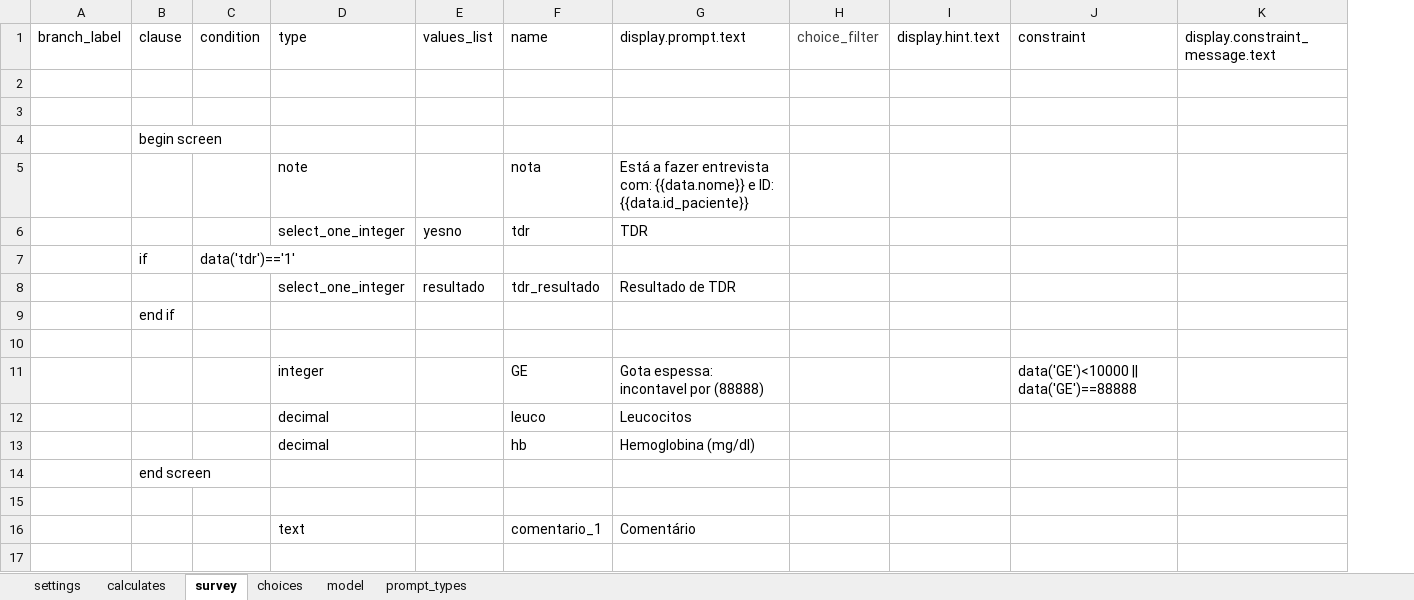
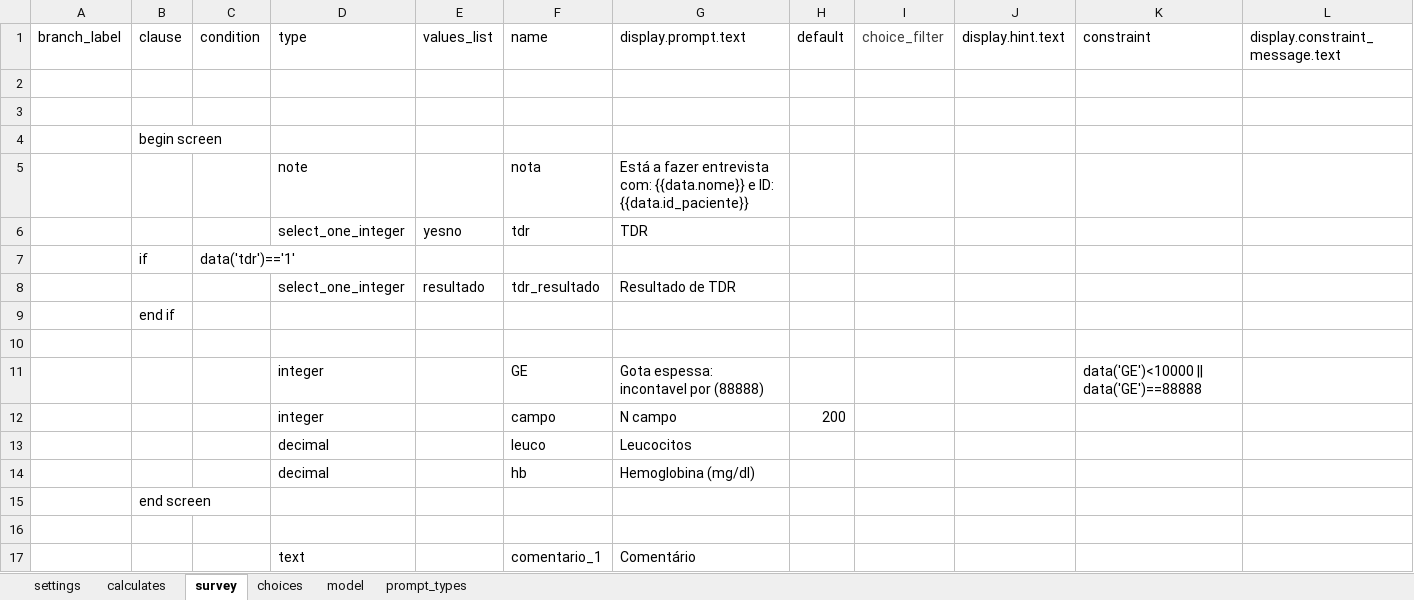
Before and after one commit to lemurdk/app-designer, an Excel workbook: app/config/tables/resultado/forms/resultado/resultado.xlsx, sheet survey, drawn as a sheet; only a part is shown; values as stored, in another font and other column widths than the file's, no borders; rows hold the shown columns only; the diff names each change by its address in the sheet, - before the commit and + after, or states it on an @@ line.

```diff
--- a/app/config/tables/resultado/forms/resultado/resultado.xlsx (sheet survey)
+++ b/app/config/tables/resultado/forms/resultado/resultado.xlsx (sheet survey)
+column H, row 1: default
+row 12:  |  |  | integer |  | campo | N campo | 200
```
Also changed, not shown: app/config/tables/sentinela/forms/consulta/consulta.xlsx, app/config/tables/sentinela/forms/sentinela/sentinela.xlsx, 4 other files.
